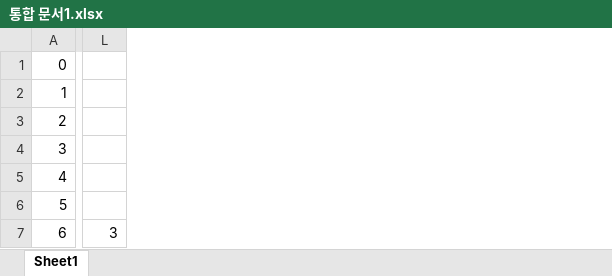
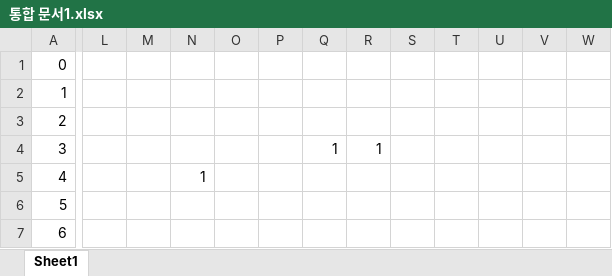
Before and after one commit to Peinilla/FossilHistory, an Excel workbook: 통합 문서1.xlsx, sheet Sheet1, drawn as a sheet; only a part is shown, gaps mark what is left out; values as stored, in another font and other column widths than the file's, no borders; removed rows and columns are numbered as before the commit, all else as after; rows hold the shown columns only; the diff covers the shown part only; the diff names each change by its address in the sheet, - before the commit and + after, or states it on an @@ line.

```diff
--- a/통합 문서1.xlsx (sheet Sheet1)
+++ b/통합 문서1.xlsx (sheet Sheet1)
-column L, row 7: 3
+column L, empty
+column M, empty
+column N, row 5: 1
+column O, empty
+column P, empty
+column Q, row 4: 1
+column R, row 4: 1
+column S, empty
+column T, empty
+column U, empty
+column V, empty
+column W, empty
-row 6: 5
+row 6: 5
```
Also changed, not shown: 5 added columns, 42 removed columns, 28 edited cells and cell formats elsewhere in this sheet, 29 other files.
